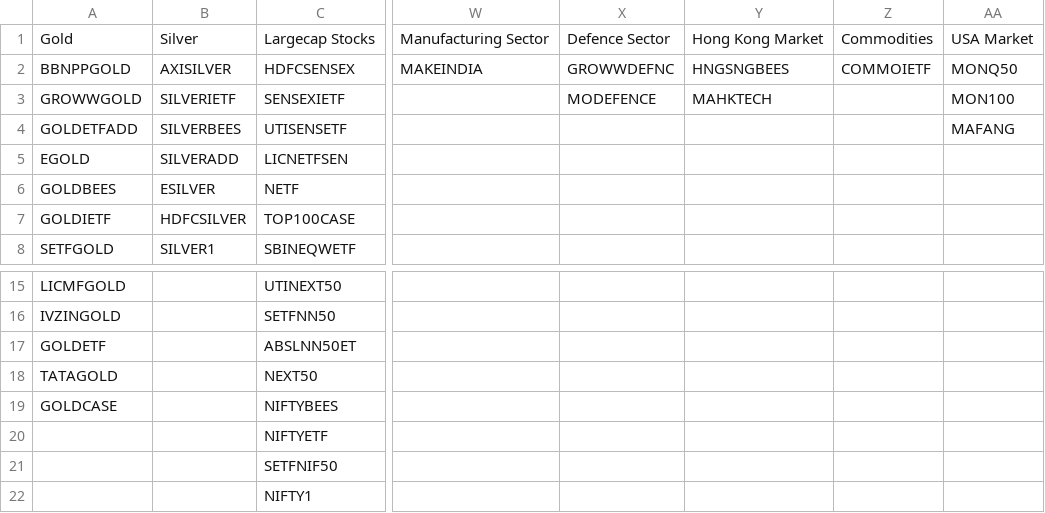
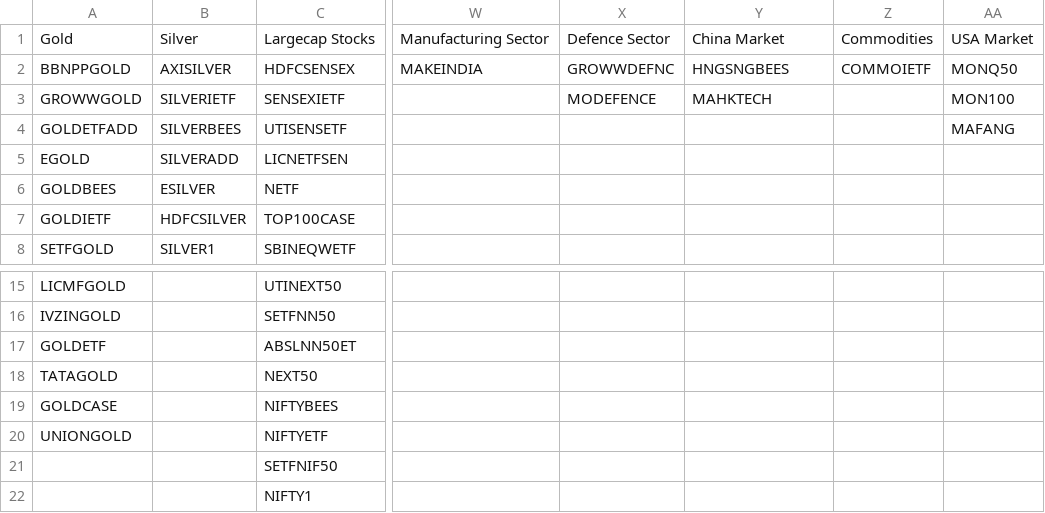
Before and after one commit to prathikmohan/tradingtrendz, a CSV file: data/Replace_Symbols_Updated.csv, drawn as a sheet; only a part is shown, gaps mark what is left out; the diff names each change by its address in the sheet, - before the commit and + after, or states it on an @@ line.

Commit message:
updated symbols 24-feb-2024

```diff
--- a/data/Replace_Symbols_Updated.csv
+++ b/data/Replace_Symbols_Updated.csv
-Y1: Hong Kong Market
+Y1: China Market
-A20: (empty)
+A20: UNIONGOLD
```
